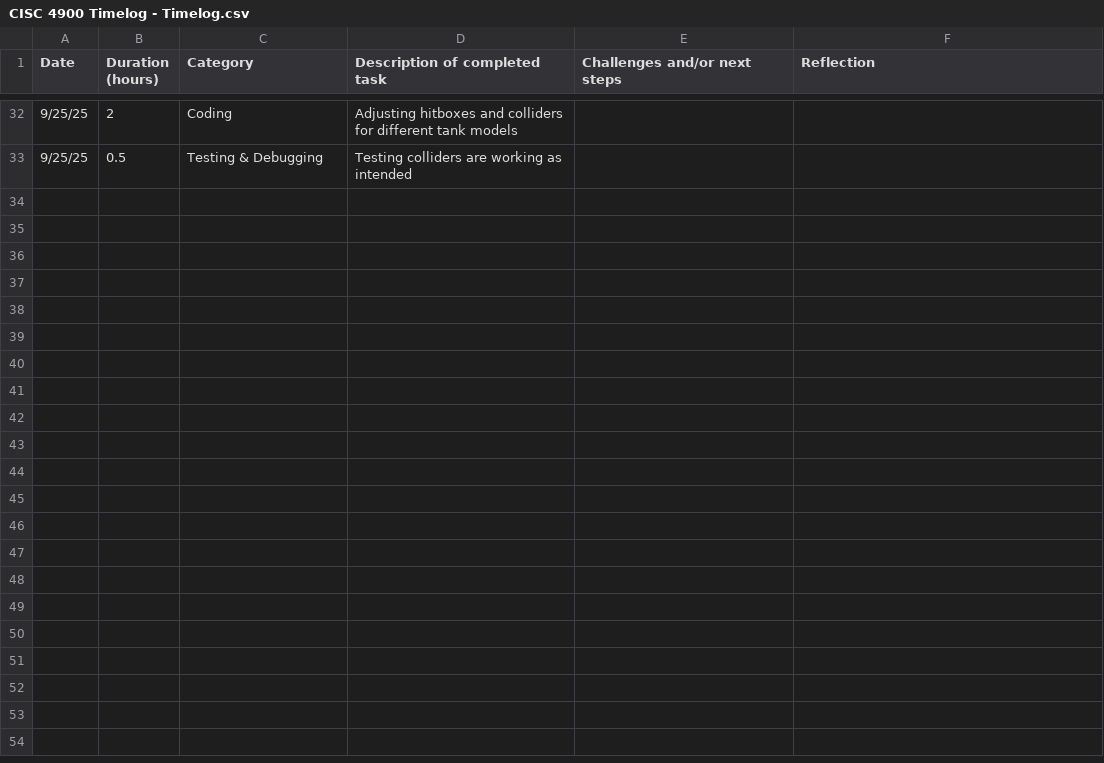
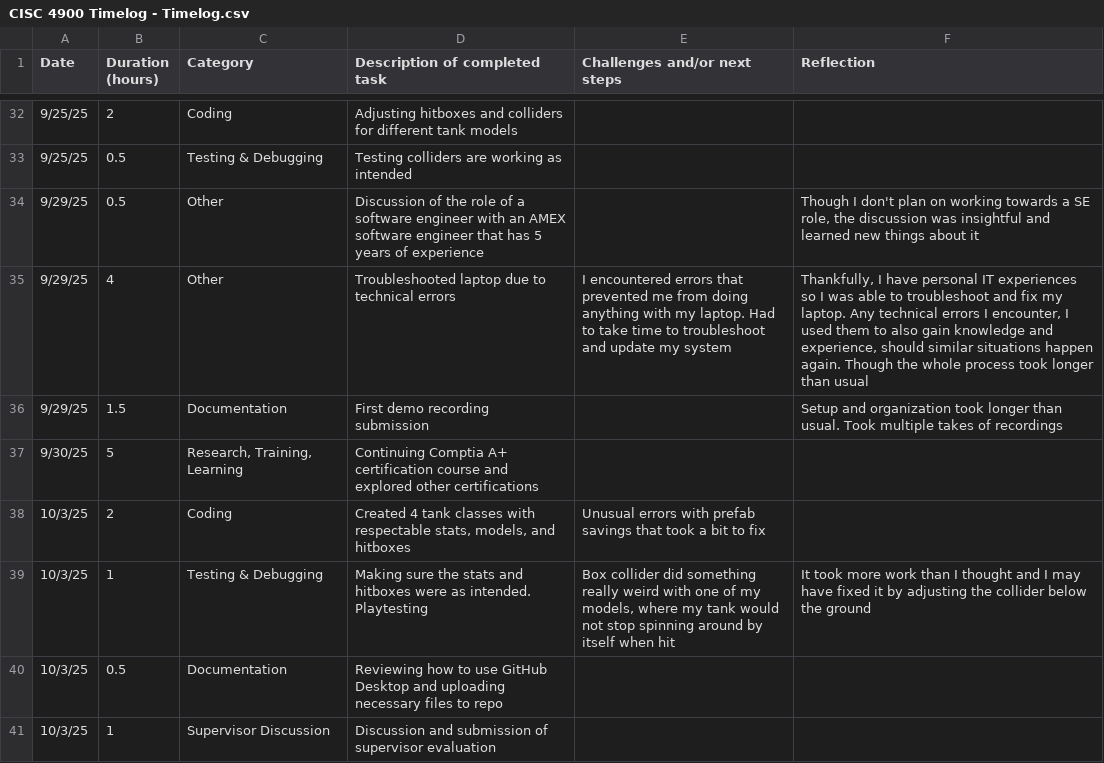
Before and after one commit to ansonc68/CISC-4900, a CSV file: CISC 4900 Timelog - Timelog.csv, drawn as a sheet; only a part is shown, gaps mark what is left out.

Commit message:
Add files via upload

```diff
--- a/CISC 4900 Timelog - Timelog.csv
+++ b/CISC 4900 Timelog - Timelog.csv
@@ -33 +33,9 @@ Date,Duration (hours),Category,Description of completed task,Challenges and/or n
 9/25/25,0.5,Testing & Debugging,Testing colliders are working as intended,,
+9/29/25,0.5,Other,Discussion of the role of a software engineer with an AMEX software engineer that has 5 years of experience,,"Though I don't plan on working towards a SE role, the discussion was insightful and learned new things about it"
+9/29/25,4,Other,Troubleshooted laptop due to technical errors,I encountered errors that prevented me from doing anything with my laptop. Had to take time to troubleshoot and update my system,"Thankfully, I have personal IT experiences so I was able to troubleshoot and fix my laptop. Any technical errors I encounter, I used them to also gain knowledge and experience, should similar situations happen again. Though the whole process took longer than usual"
+9/29/25,1.5,Documentation,First demo recording submission,,Setup and organization took longer than usual. Took multiple takes of recordings
+9/30/25,5,"Research, Training, Learning",Continuing Comptia A+ certification course and explored other certifications,,
+10/3/25,2,Coding,"Created 4 tank classes with respectable stats, models, and hitboxes",Unusual errors with prefab savings that took a bit to fix,
+10/3/25,1,Testing & Debugging,Making sure the stats and hitboxes were as intended. Playtesting,"Box collider did something really weird with one of my models, where my tank would not stop spinning around by itself when hit",It took more work than I thought and I may have fixed it by adjusting the collider below the ground
+10/3/25,0.5,Documentation,Reviewing how to use GitHub Desktop and uploading necessary files to repo,,
+10/3/25,1,Supervisor Discussion,Discussion and submission of supervisor evaluation,,
```
Also changed, not shown: CISC 4900 Timelog - Coverpage.csv.
